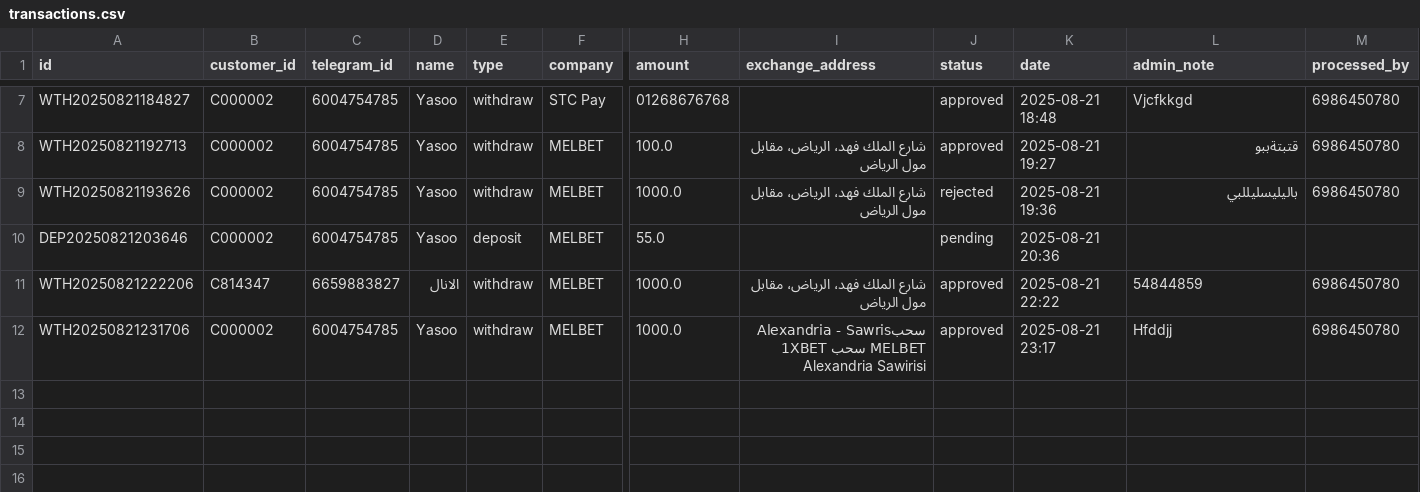
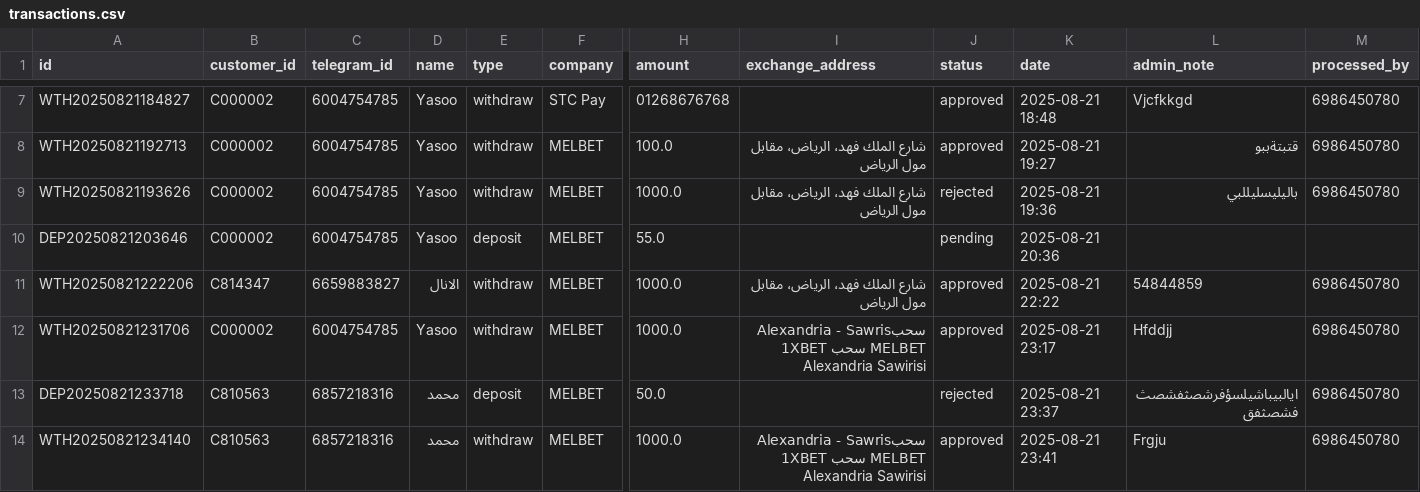
Before and after one commit to Marcowageeh/TaskFlowAI, a CSV file: transactions.csv, drawn as a sheet; only a part is shown, gaps mark what is left out; rows hold the shown columns only; the diff names each change by its address in the sheet, - before the commit and + after, or states it on an @@ line.

```diff
--- a/transactions.csv
+++ b/transactions.csv
+row 13: DEP20250821233718 | C810563 | 6857218316 | محمد | deposit | MELBET | 50.0 |  | rejected | 2025-08-21 23:37 | ايالبيباشيلسؤفرشصثفشصثفشصثفق | 6986450780
+row 14: WTH20250821234140 | C810563 | 6857218316 | محمد | withdraw | MELBET | 1000.0 | سحبAlexandria - Sawris 1XBET سحب MELBET Alexandria Sawirisi | approved | 2025-08-21 23:41 | Frgju | 6986450780
```
Also changed, not shown: 1 other file.
